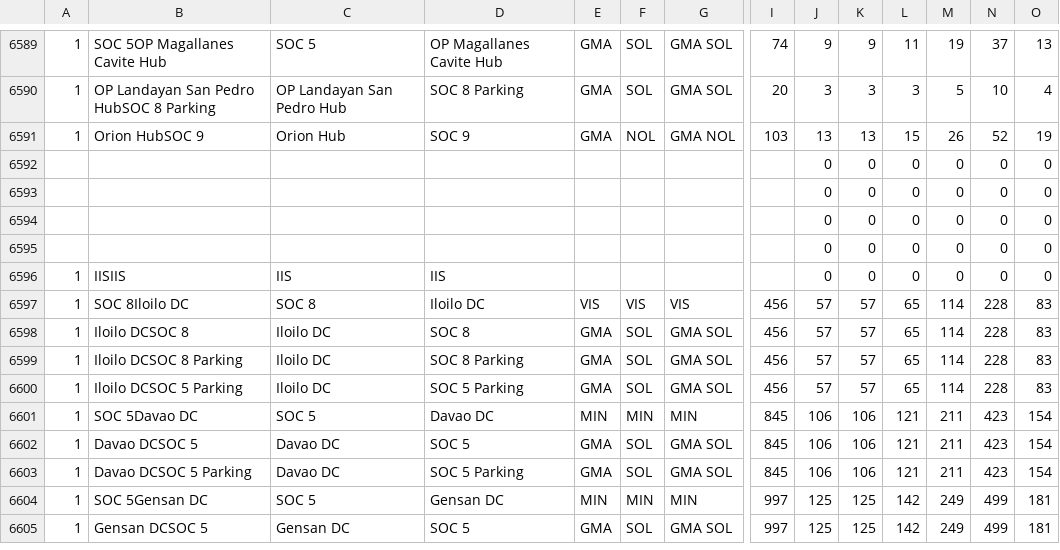
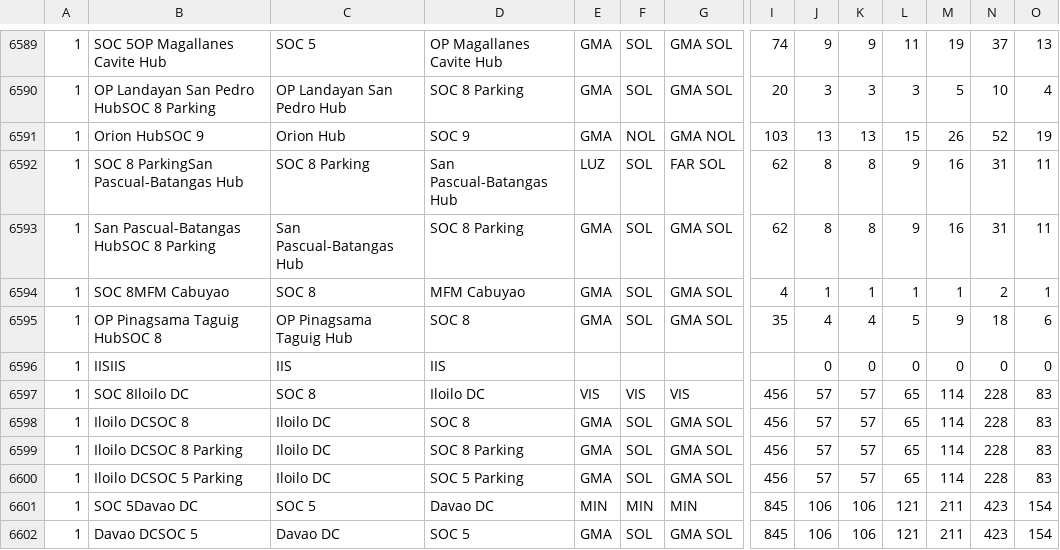
Before and after one commit to jelinabaldrias-design/fuel-matrix, a CSV file: sheet-data.csv, drawn as a sheet; only a part is shown, gaps mark what is left out; the shorter side is filled out with more unchanged rows; removed rows and columns are numbered as before the commit, all else as after; rows hold the shown columns only; the diff names each change by its address in the sheet, - before the commit and + after, or states it on an @@ line.

```diff
--- a/sheet-data.csv
+++ b/sheet-data.csv
-row 6592:  |  |  |  |  |  |  |  | 0 | 0 | 0 | 0 | 0 | 0
-row 6593:  |  |  |  |  |  |  |  | 0 | 0 | 0 | 0 | 0 | 0
-row 6594:  |  |  |  |  |  |  |  | 0 | 0 | 0 | 0 | 0 | 0
-row 6595:  |  |  |  |  |  |  |  | 0 | 0 | 0 | 0 | 0 | 0
+row 6592: 1 | SOC 8 ParkingSan Pascual-Batangas Hub | SOC 8 Parking | San Pascual-Batangas Hub | LUZ | SOL | FAR SOL | 62 | 8 | 8 | 9 | 16 | 31 | 11
+row 6593: 1 | San Pascual-Batangas HubSOC 8 Parking | San Pascual-Batangas Hub | SOC 8 Parking | GMA | SOL | GMA SOL | 62 | 8 | 8 | 9 | 16 | 31 | 11
+row 6594: 1 | SOC 8MFM Cabuyao | SOC 8 | MFM Cabuyao | GMA | SOL | GMA SOL | 4 | 1 | 1 | 1 | 1 | 2 | 1
+row 6595: 1 | OP Pinagsama Taguig HubSOC 8 | OP Pinagsama Taguig Hub | SOC 8 | GMA | SOL | GMA SOL | 35 | 4 | 4 | 5 | 9 | 18 | 6
```
